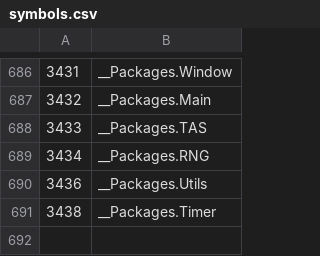
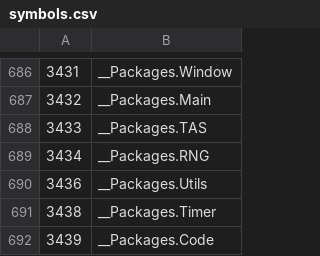
Before and after one commit to dimuslv/mod-comparisons2, a CSV file: exports/symbolClass/symbols.csv, drawn as a sheet; only a part is shown, gaps mark what is left out; the diff names each change by its address in the sheet, - before the commit and + after, or states it on an @@ line.

Commit message:
Added 17th version exports (with fixes)

```diff
--- a/exports/symbolClass/symbols.csv
+++ b/exports/symbolClass/symbols.csv
+row 692: 3439 | __Packages.Code
```
Also changed, not shown: 27 other files.
